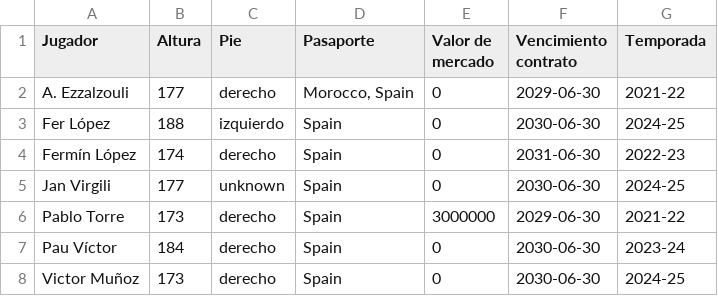
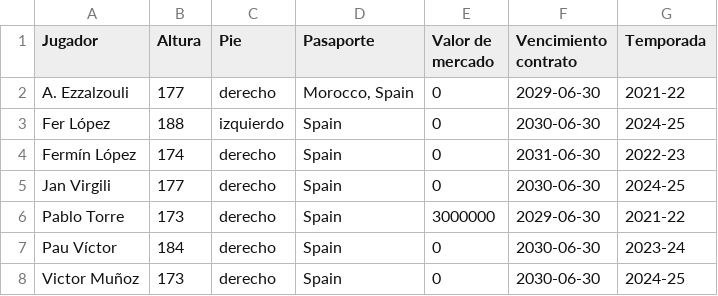
Before and after one commit to RoberDev22/Perfil-Elite-Dashboard, a CSV file: data/destacados_perfil_extra.csv, drawn as a sheet.

Commit message:
Corregir pie de Jan Virgili: derecho (fuente: FM Scout / Football Manager DB)

```diff
--- a/data/destacados_perfil_extra.csv
+++ b/data/destacados_perfil_extra.csv
@@ -4,3 +4,3 @@ Fer López,188,izquierdo,Spain,0,2030-06-30,2024-25
 Fermín López,174,derecho,Spain,0,2031-06-30,2022-23
-Jan Virgili,177,unknown,Spain,0,2030-06-30,2024-25
+Jan Virgili,177,derecho,Spain,0,2030-06-30,2024-25
 Pablo Torre,173,derecho,Spain,3000000,2029-06-30,2021-22
```
